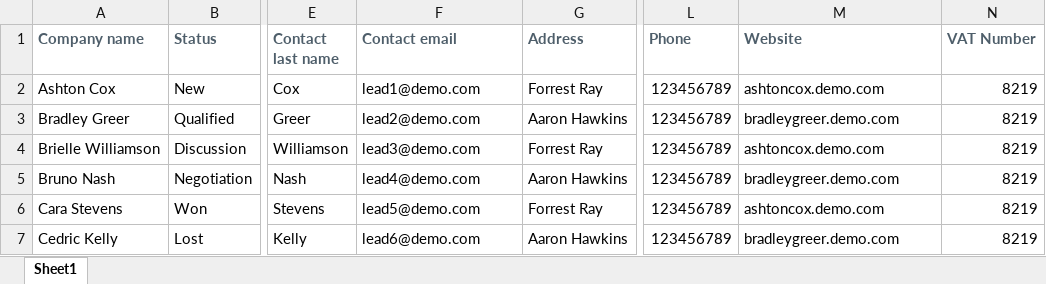
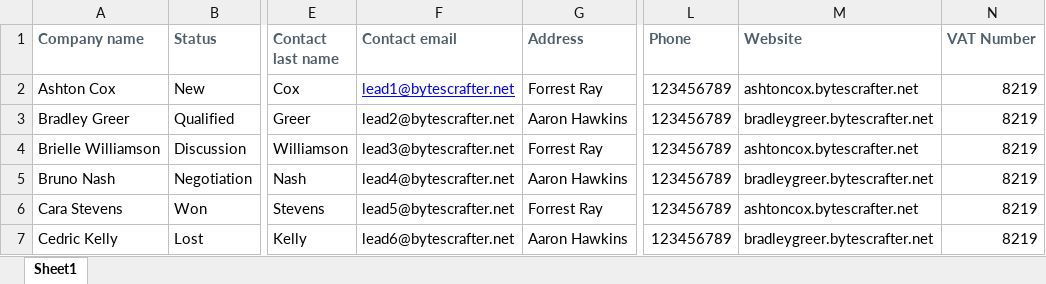
Before and after one commit to caezariidecastro/erpat, an Excel workbook: files/system/import-leads-sample.xlsx, sheet Sheet1, drawn as a sheet; only a part is shown, gaps mark what is left out; values as stored, in another font and other column widths than the file's, no borders; the diff names each change by its address in the sheet, - before the commit and + after, or states it on an @@ line.

```diff
--- a/files/system/import-leads-sample.xlsx (sheet Sheet1)
+++ b/files/system/import-leads-sample.xlsx (sheet Sheet1)
-F2 (Contact email): lead1@demo.com
+F2 (Contact email): lead1@bytescrafter.net
@@ F2 underline: off → on, text colour: black → #0000FF @@
-M2 (Website): ashtoncox.demo.com
+M2 (Website): ashtoncox.bytescrafter.net
-F3 (Contact email): lead2@demo.com
+F3 (Contact email): lead2@bytescrafter.net
-M3 (Website): bradleygreer.demo.com
+M3 (Website): bradleygreer.bytescrafter.net
-F4 (Contact email): lead3@demo.com
+F4 (Contact email): lead3@bytescrafter.net
-M4 (Website): ashtoncox.demo.com
+M4 (Website): ashtoncox.bytescrafter.net
-F5 (Contact email): lead4@demo.com
+F5 (Contact email): lead4@bytescrafter.net
-M5 (Website): bradleygreer.demo.com
+M5 (Website): bradleygreer.bytescrafter.net
-F6 (Contact email): lead5@demo.com
+F6 (Contact email): lead5@bytescrafter.net
-M6 (Website): ashtoncox.demo.com
+M6 (Website): ashtoncox.bytescrafter.net
-F7 (Contact email): lead6@demo.com
+F7 (Contact email): lead6@bytescrafter.net
-M7 (Website): bradleygreer.demo.com
+M7 (Website): bradleygreer.bytescrafter.net
```
Also changed, not shown: files/system/import-clients-sample.xlsx, 6 other files.
